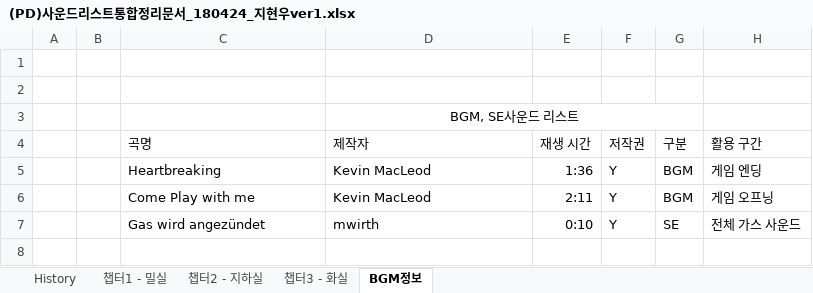
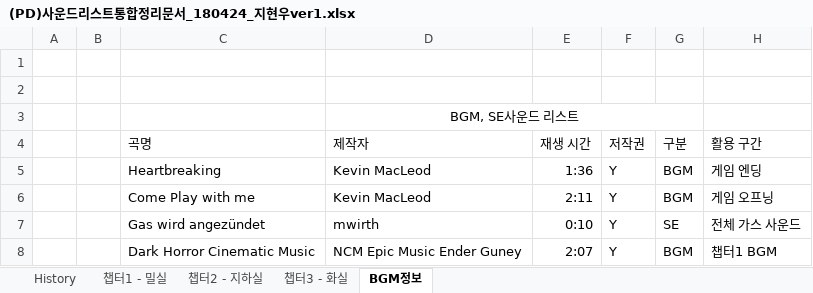
Before and after one commit to YapHeo/3DProject, an Excel workbook: 00.Document/02.프리프로덕션/03.리소스파일/(PD)사운드리스트통합정리문서_180424_지현우ver1.xlsx, sheet BGM정보, drawn as a sheet; values as stored, in another font and other column widths than the file's, no borders; the diff names each change by its address in the sheet, - before the commit and + after, or states it on an @@ line.

```diff
--- a/00.Document/02.프리프로덕션/03.리소스파일/(PD)사운드리스트통합정리문서_180424_지현우ver1.xlsx (sheet BGM정보)
+++ b/00.Document/02.프리프로덕션/03.리소스파일/(PD)사운드리스트통합정리문서_180424_지현우ver1.xlsx (sheet BGM정보)
+row 8:  |  | Dark Horror Cinematic Music | NCM Epic Music Ender Guney | 2:07 | Y | BGM | 챕터1 BGM
```
Also changed, not shown: sheet 챕터1 - 밀실, 3 other files.
